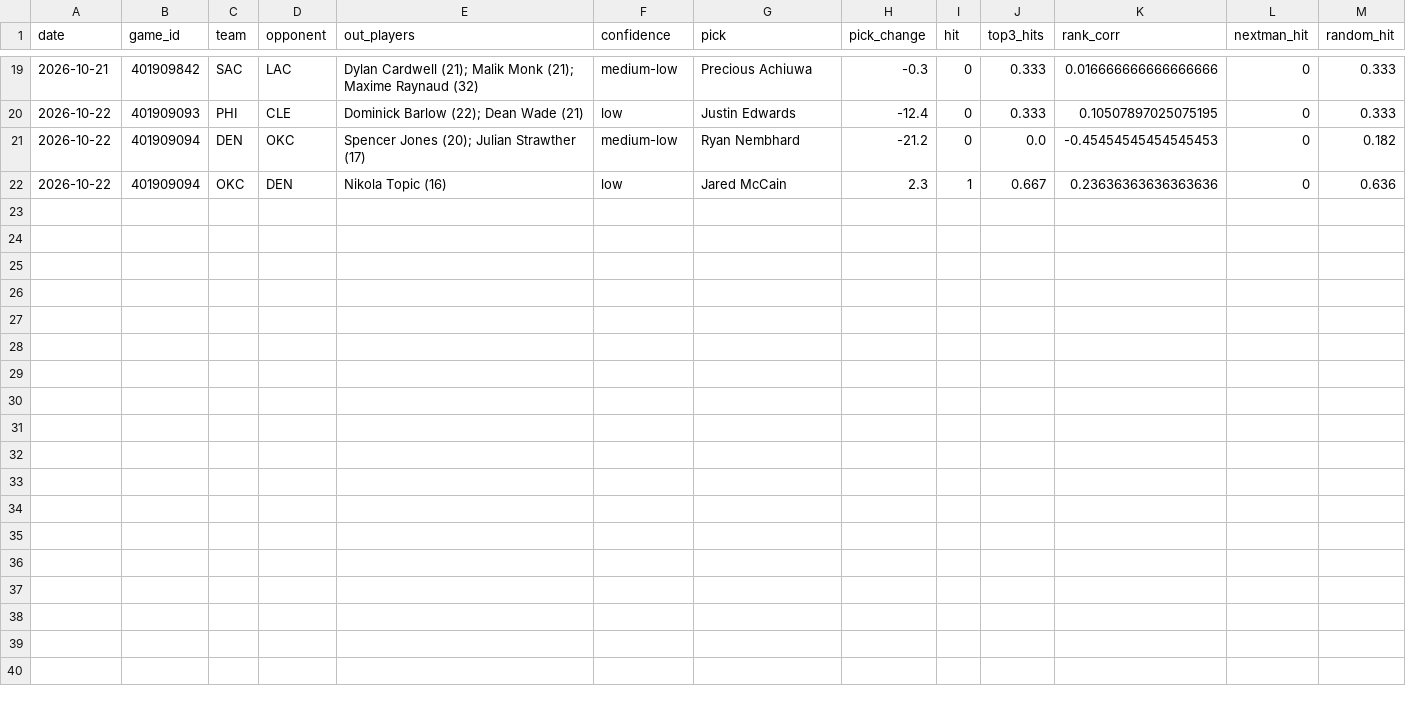
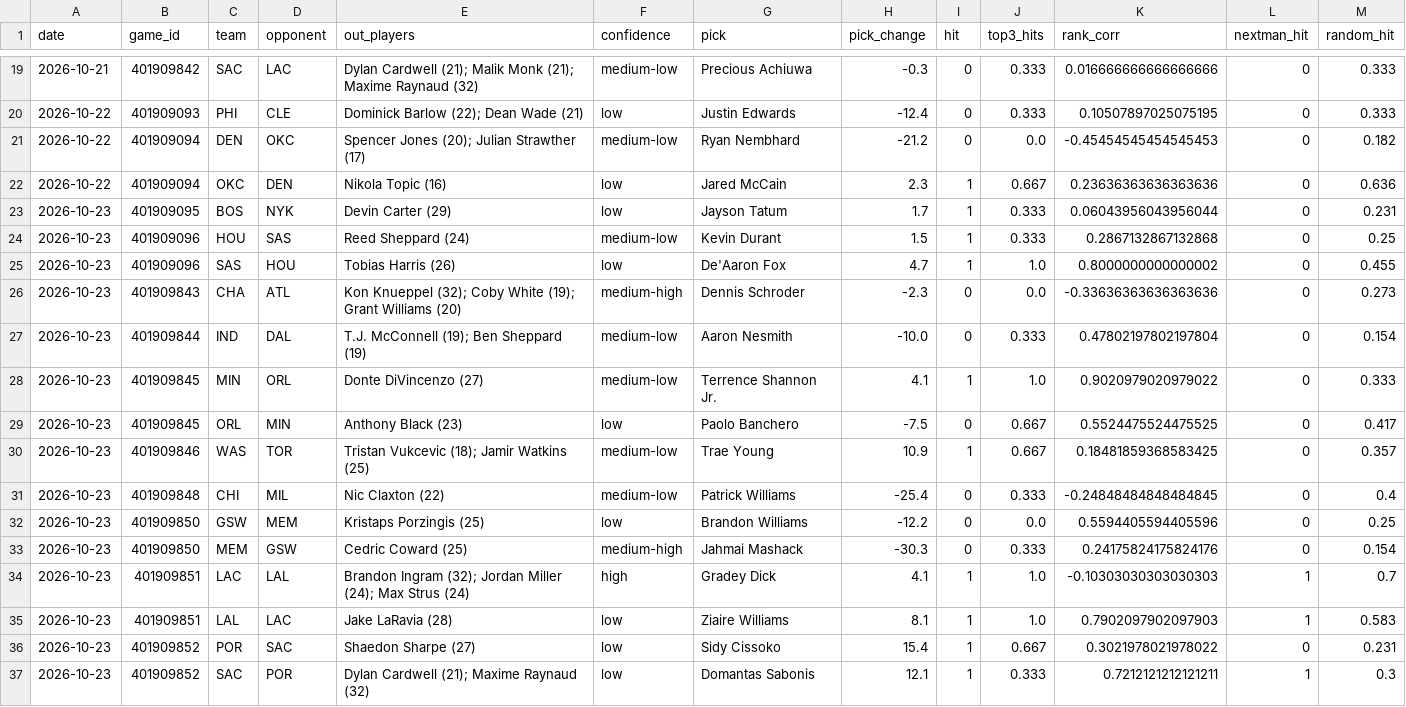
Before and after one commit to lukemaass-hub/nba-board, a CSV file: backtest/live/scorecard.csv, drawn as a sheet; only a part is shown, gaps mark what is left out.

```diff
--- a/backtest/live/scorecard.csv
+++ b/backtest/live/scorecard.csv
@@ -22 +22,16 @@ date,game_id,team,opponent,out_players,confidence,pick,pick_change,hit,top3_hits
 2026-10-22,401909094,OKC,DEN,Nikola Topic (16),low,Jared McCain,2.3,1,0.667,0.23636363636363636,0,0.636
+2026-10-23,401909095,BOS,NYK,Devin Carter (29),low,Jayson Tatum,1.7,1,0.333,0.06043956043956044,0,0.231
+2026-10-23,401909096,HOU,SAS,Reed Sheppard (24),medium-low,Kevin Durant,1.5,1,0.333,0.2867132867132868,0,0.25
+2026-10-23,401909096,SAS,HOU,Tobias Harris (26),low,De'Aaron Fox,4.7,1,1.0,0.8000000000000002,0,0.455
+2026-10-23,401909843,CHA,ATL,Kon Knueppel (32); Coby White (19); Grant Williams (20),medium-high,Dennis Schroder,-2.3,0,0.0,-0.33636363636363636,0,0.273
+2026-10-23,401909844,IND,DAL,T.J. McConnell (19); Ben Sheppard (19),medium-low,Aaron Nesmith,-10.0,0,0.333,0.47802197802197804,0,0.154
+2026-10-23,401909845,MIN,ORL,Donte DiVincenzo (27),medium-low,Terrence Shannon Jr.,4.1,1,1.0,0.9020979020979022,0,0.333
+2026-10-23,401909845,ORL,MIN,Anthony Black (23),low,Paolo Banchero,-7.5,0,0.667,0.5524475524475525,0,0.417
+2026-10-23,401909846,WAS,TOR,Tristan Vukcevic (18); Jamir Watkins (25),medium-low,Trae Young,10.9,1,0.667,0.18481859368583425,0,0.357
+2026-10-23,401909848,CHI,MIL,Nic Claxton (22),medium-low,Patrick Williams,-25.4,0,0.333,-0.24848484848484845,0,0.4
+2026-10-23,401909850,GSW,MEM,Kristaps Porzingis (25),low,Brandon Williams,-12.2,0,0.0,0.5594405594405596,0,0.25
+2026-10-23,401909850,MEM,GSW,Cedric Coward (25),medium-high,Jahmai Mashack,-30.3,0,0.333,0.24175824175824176,0,0.154
+2026-10-23,401909851,LAC,LAL,Brandon Ingram (32); Jordan Miller (24); Max Strus (24),high,Gradey Dick,4.1,1,1.0,-0.10303030303030303,1,0.7
+2026-10-23,401909851,LAL,LAC,Jake LaRavia (28),low,Ziaire Williams,8.1,1,1.0,0.7902097902097903,1,0.583
+2026-10-23,401909852,POR,SAC,Shaedon Sharpe (27),low,Sidy Cissoko,15.4,1,0.667,0.3021978021978022,0,0.231
+2026-10-23,401909852,SAC,POR,Dylan Cardwell (21); Maxime Raynaud (32),low,Domantas Sabonis,12.1,1,0.333,0.7212121212121211,1,0.3
```
Also changed, not shown: backtest/data/games_2026-27.csv, 3 other files.
